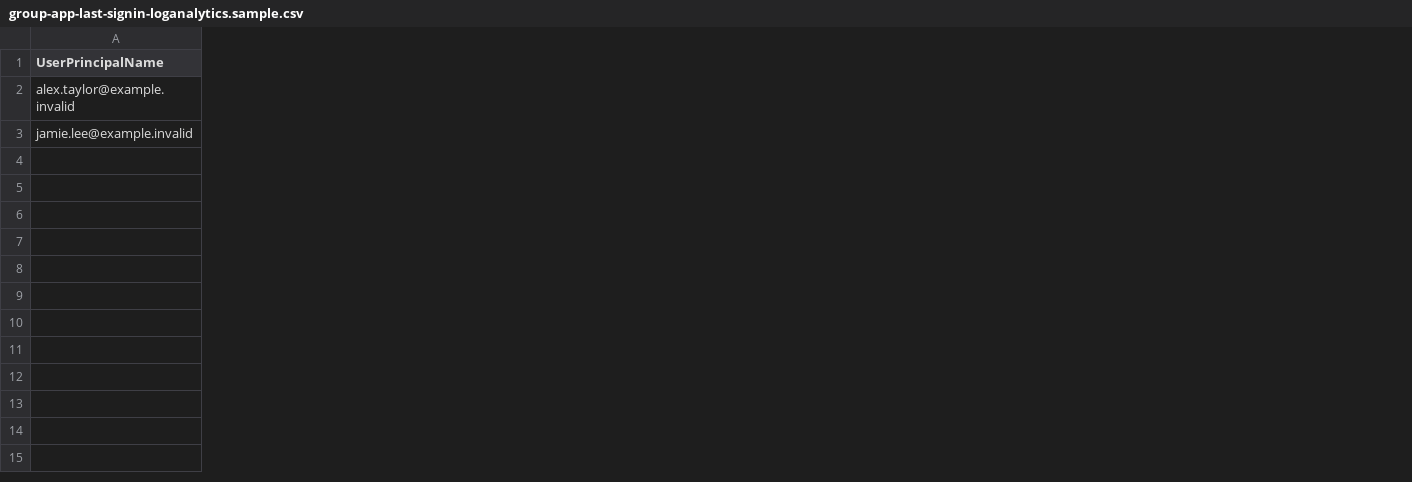
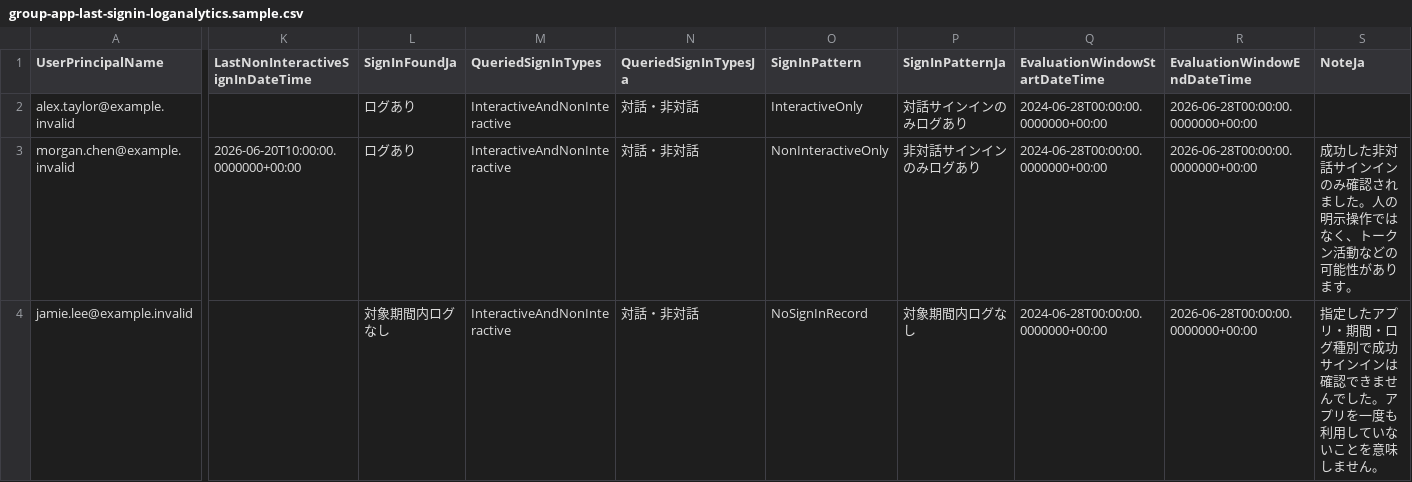
Before and after one commit to it-yusha/entra-graph-powershell-toolkit, a CSV file: samples/group-app-last-signin-loganalytics.sample.csv, drawn as a sheet; only a part is shown, gaps mark what is left out; addresses are those after the commit; rows hold the shown columns only; the diff covers the shown part only; the diff names each change by its address in the sheet, - before the commit and + after, or states it on an @@ line.

```diff
--- a/samples/group-app-last-signin-loganalytics.sample.csv
+++ b/samples/group-app-last-signin-loganalytics.sample.csv
+column K (LastNonInteractiveSignInDateTime), empty
+column L (SignInFoundJa), row 2: ログあり; row 4: 対象期間内ログなし
+column M (QueriedSignInTypes), row 2: InteractiveAndNonInteractive; row 4: InteractiveAndNonInteractive
+column N (QueriedSignInTypesJa), row 2: 対話・非対話; row 4: 対話・非対話
+column O (SignInPattern), row 2: InteractiveOnly; row 4: NoSignInRecord
+column P (SignInPatternJa), row 2: 対話サインインのみログあり; row 4: 対象期間内ログなし
+column Q (EvaluationWindowStartDateTime), row 2: 2024-06-28T00:00:00.0000000+00:00; row 4: 2024-06-28T00:00:00.0000000+00:00
+column R (EvaluationWindowEndDateTime), row 2: 2026-06-28T00:00:00.0000000+00:00; row 4: 2026-06-28T00:00:00.0000000+00:00
+column S (NoteJa), row 4: 指定したアプリ・期間・ログ種別で成功サインインは確認できませんでした。アプリを一度も利用していないことを意味しません。
+row 3: morgan.chen@example.invalid | 2026-06-20T10:00:00.0000000+00:00 | ログあり | InteractiveAndNonInteractive | 対話・非対話 | NonInteractiveOnly | 非対話サインインのみログあり | 2024-06-28T00:00:00.0000000+00:00 | 2026-06-28T00:00:00.0000000+00:00 | 成功した非対話サインインのみ確認されました。人の明示操作ではなく、トークン活動などの可能性があります。
```
Also changed, not shown: 1 added column and 1 edited cell elsewhere in this file, 16 other files.
